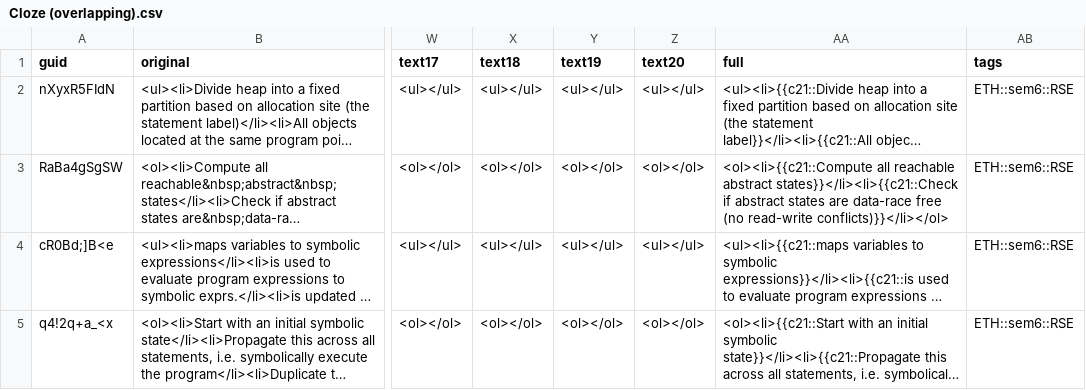
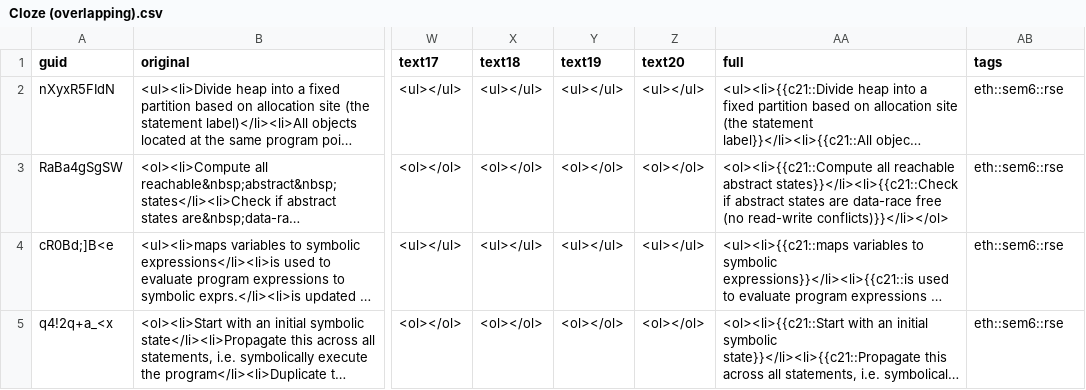
Before and after one commit to XYQuadrat/eth-anki, a CSV file: src/data/Cloze (overlapping).csv, drawn as a sheet; only a part is shown, gaps mark what is left out; long unchanged cells end in …; the diff names each change by its address in the sheet, - before the commit and + after, or states it on an @@ line.

```diff
--- a/src/data/Cloze (overlapping).csv
+++ b/src/data/Cloze (overlapping).csv
-AB2:AB5 (tags): ETH::sem6::RSE
+AB2:AB5 (tags): eth::sem6::rse
```
Also changed, not shown: src/data/Abbreviation + Explanation.csv, src/data/Basic.csv, 6 other files.
